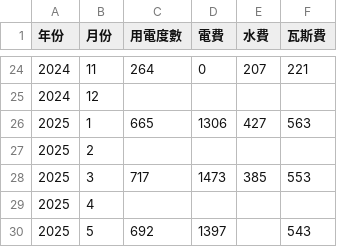
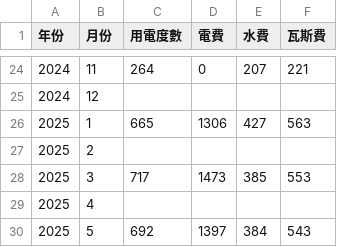
Before and after one commit to Asakoto/DailyFee, a CSV file: 綠園帳單.csv, drawn as a sheet; only a part is shown, gaps mark what is left out.

Commit message:
Update 綠園帳單.csv

```diff
--- a/綠園帳單.csv
+++ b/綠園帳單.csv
@@ -29,2 +29,2 @@
 2025,4,,,,
-2025,5,692,1397,,543
+2025,5,692,1397,384,543
```
